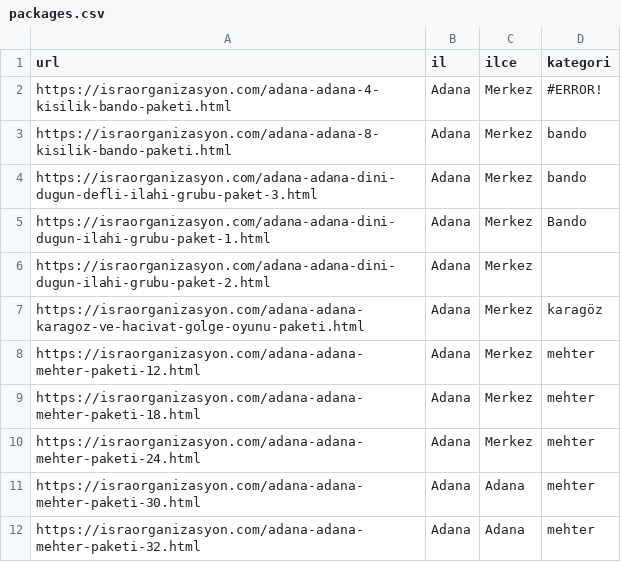
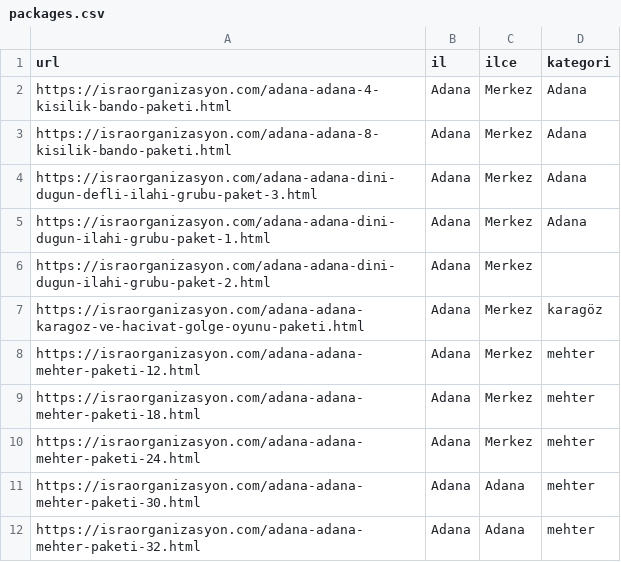
Before and after one commit to yusufkocak01/whatsapp-ai-assistant, a CSV file: packages.csv, drawn as a sheet; only a part is shown.

Commit message:
Paketler sekmesi güncellendi

```diff
--- a/packages.csv
+++ b/packages.csv
@@ -1,6 +1,6 @@
 url,il,ilce,kategori
-https://israorganizasyon.com/adana-adana-4-ki̇si̇li̇k-bando-paketi̇.html,Adana,Merkez,#ERROR!
-https://israorganizasyon.com/adana-adana-8-ki̇si̇li̇k-bando-paketi̇.html,Adana,Merkez,bando
-https://israorganizasyon.com/adana-adana-di̇ni̇-dugun-defli̇-i̇lahi̇-grubu-paket-3.html,Adana,Merkez,bando
-https://israorganizasyon.com/adana-adana-di̇ni̇-dugun-i̇lahi̇-grubu-paket-1.html,Adana,Merkez,Bando
+https://israorganizasyon.com/adana-adana-4-ki̇si̇li̇k-bando-paketi̇.html,Adana,Merkez,Adana
+https://israorganizasyon.com/adana-adana-8-ki̇si̇li̇k-bando-paketi̇.html,Adana,Merkez,Adana
+https://israorganizasyon.com/adana-adana-di̇ni̇-dugun-defli̇-i̇lahi̇-grubu-paket-3.html,Adana,Merkez,Adana
+https://israorganizasyon.com/adana-adana-di̇ni̇-dugun-i̇lahi̇-grubu-paket-1.html,Adana,Merkez,Adana
 https://israorganizasyon.com/adana-adana-di̇ni̇-dugun-i̇lahi̇-grubu-paket-2.html,Adana,Merkez,
```
